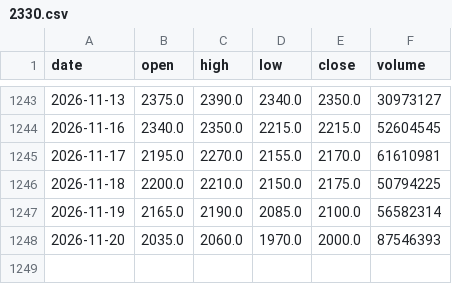
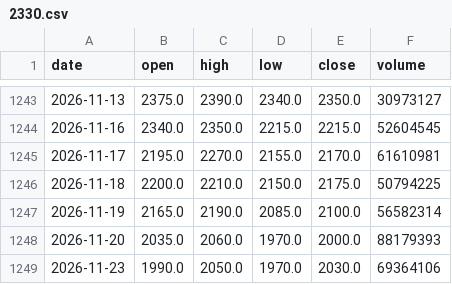
Before and after one commit to ShibaKen223/Investment-Project, a CSV file: data/history/2330.csv, drawn as a sheet; only a part is shown, gaps mark what is left out.

```diff
--- a/data/history/2330.csv
+++ b/data/history/2330.csv
@@ -1247,2 +1247,3 @@ date,open,high,low,close,volume
 2026-11-19,2165.0,2190.0,2085.0,2100.0,56582314
-2026-11-20,2035.0,2060.0,1970.0,2000.0,87546393
+2026-11-20,2035.0,2060.0,1970.0,2000.0,88179393
+2026-11-23,1990.0,2050.0,1970.0,2030.0,69364106
```
Also changed, not shown: data/history/2345.csv, data/history/2383.csv, 56 other files.
